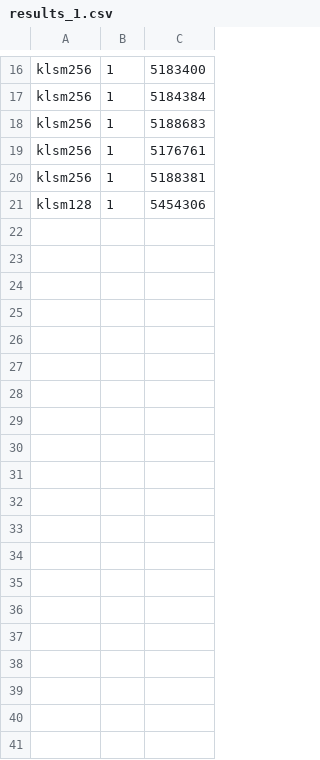
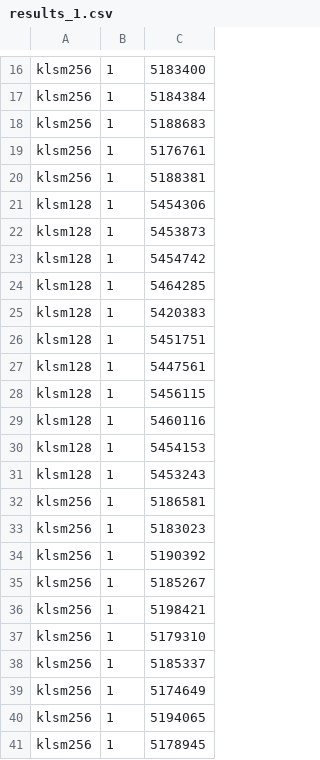
Before and after one commit to madhava20217/klsm, a CSV file: results/1500000/results_1.csv, drawn as a sheet; only a part is shown, gaps mark what is left out; the diff covers the shown part only.

```diff
--- a/results/1500000/results_1.csv
+++ b/results/1500000/results_1.csv
@@ -21 +21,21 @@ klsm256, 1, 5188381
 klsm128, 1, 5454306
+klsm128, 1, 5453873
+klsm128, 1, 5454742
+klsm128, 1, 5464285
+klsm128, 1, 5420383
+klsm128, 1, 5451751
+klsm128, 1, 5447561
+klsm128, 1, 5456115
+klsm128, 1, 5460116
+klsm128, 1, 5454153
+klsm128, 1, 5453243
+klsm256, 1, 5186581
+klsm256, 1, 5183023
+klsm256, 1, 5190392
+klsm256, 1, 5185267
+klsm256, 1, 5198421
+klsm256, 1, 5179310
+klsm256, 1, 5185337
+klsm256, 1, 5174649
+klsm256, 1, 5194065
+klsm256, 1, 5178945
```
Also changed, not shown: 10 added rows elsewhere in this file, results/1500000/results_16.csv, results/1500000/results_24.csv, 22 other files.
